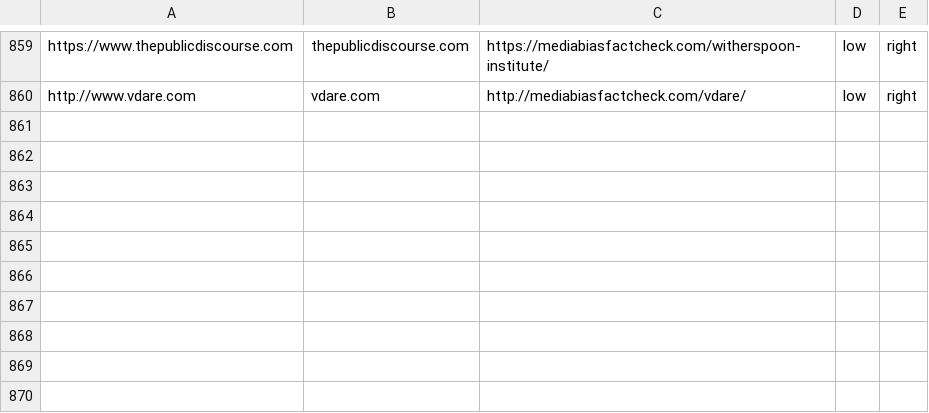
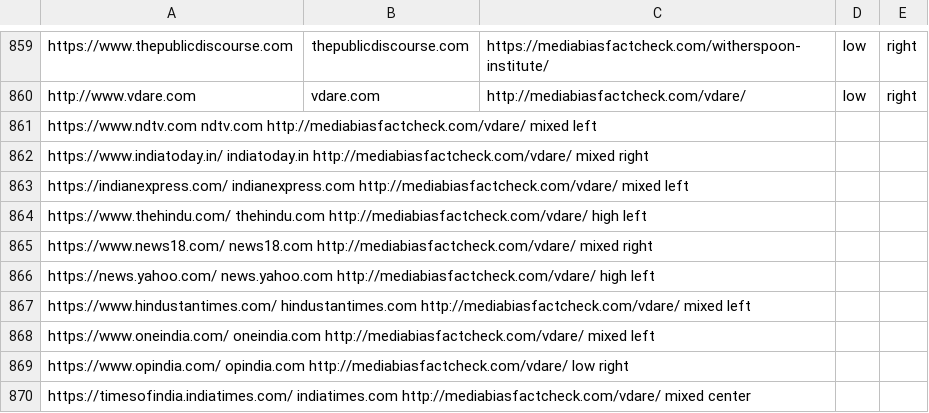
Before and after one commit to MananSuri27/CombattingDisinformation, a TSV file: datasets/newsites.tsv, drawn as a sheet; only a part is shown, gaps mark what is left out; the diff names each change by its address in the sheet, - before the commit and + after, or states it on an @@ line.

Commit message:
extended dataset

```diff
--- a/datasets/newsites.tsv
+++ b/datasets/newsites.tsv
+row 861: https://www.ndtv.com ndtv.com http://mediabiasfactcheck.com/vdare/ mixed left
+row 862: https://www.indiatoday.in/ indiatoday.in http://mediabiasfactcheck.com/vdare/ mixed right
+row 863: https://indianexpress.com/ indianexpress.com http://mediabiasfactcheck.com/vdare/ mixed left
+row 864: https://www.thehindu.com/ thehindu.com http://mediabiasfactcheck.com/vdare/ high left
+row 865: https://www.news18.com/ news18.com http://mediabiasfactcheck.com/vdare/ mixed right
+row 866: https://news.yahoo.com/ news.yahoo.com http://mediabiasfactcheck.com/vdare/ high left
+row 867: https://www.hindustantimes.com/ hindustantimes.com http://mediabiasfactcheck.com/vdare/ mixed left
+row 868: https://www.oneindia.com/ oneindia.com http://mediabiasfactcheck.com/vdare/ mixed left
+row 869: https://www.opindia.com/ opindia.com http://mediabiasfactcheck.com/vdare/ low right
+row 870: https://timesofindia.indiatimes.com/ indiatimes.com http://mediabiasfactcheck.com/vdare/ mixed center
```
